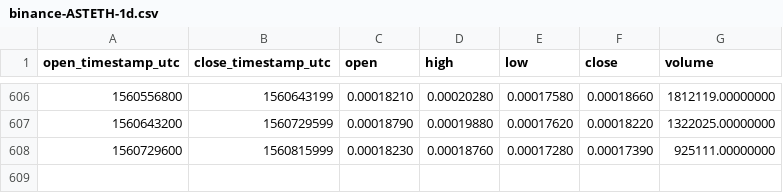
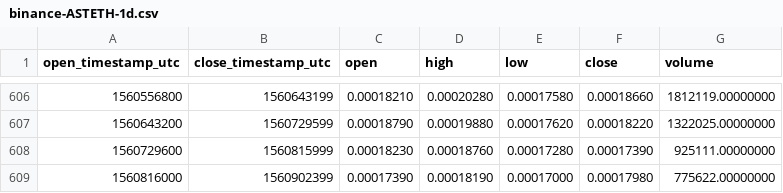
Before and after one commit to cryptobigbro/binance-ASTETH, a CSV file: binance-ASTETH-1d.csv, drawn as a sheet; only a part is shown, gaps mark what is left out.

Commit message:
Update OHLCV data.

```diff
--- a/binance-ASTETH-1d.csv
+++ b/binance-ASTETH-1d.csv
@@ -608 +608,2 @@ open_timestamp_utc,close_timestamp_utc,open,high,low,close,volume
 1560729600,1560815999,0.00018230,0.00018760,0.00017280,0.00017390,925111.00000000
+1560816000,1560902399,0.00017390,0.00018190,0.00017000,0.00017980,775622.00000000
```
Also changed, not shown: 1 other file.
